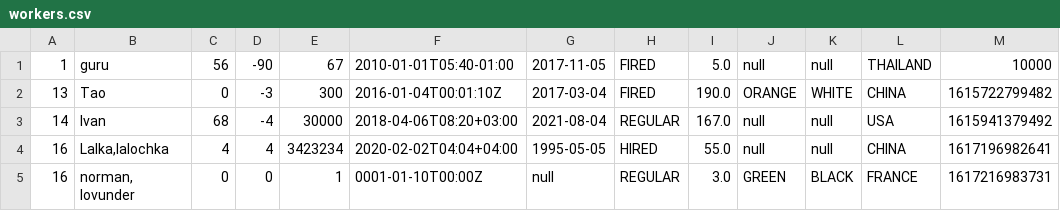
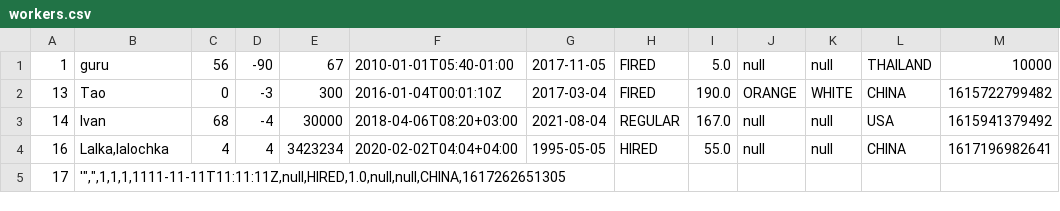
Before and after one commit to Michaelsladkov/programming-lab5, a CSV file: workers.csv, drawn as a sheet.

```diff
--- a/workers.csv
+++ b/workers.csv
@@ -4,2 +4,3 @@
 16,"Lalka,lalochka",4,4,3423234,2020-02-02T04:04+04:00,1995-05-05,HIRED,55.0,null,null,CHINA,1617196982641
-16,"norman, lovunder",0,0,1,0001-01-10T00:00Z,null,REGULAR,3.0,GREEN,BLACK,FRANCE,1617216983731
+17,"'"","",1,1,1,1111-11-11T11:11:11Z,null,HIRED,1.0,null,null,CHINA,1617262651305
+
```
Also changed, not shown: 2 other files.
